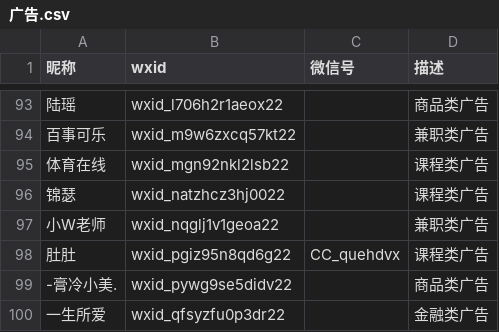
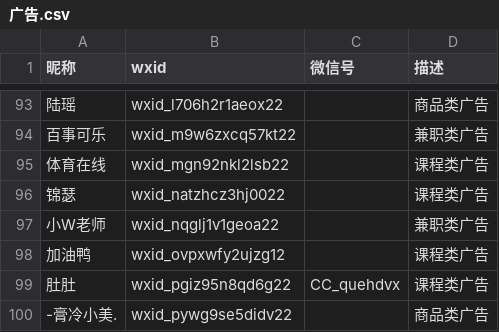
Before and after one commit to blacklisting/weixin, a CSV file: 广告.csv, drawn as a sheet; only a part is shown, gaps mark what is left out; the shorter side is filled out with more unchanged rows.

Commit message:
Update with a comment just seen.

```diff
--- a/广告.csv
+++ b/广告.csv
@@ -97,2 +97,3 @@
 "小W老师",wxid_nqglj1v1geoa22,,"兼职类广告"
+"加油鸭",wxid_ovpxwfy2ujzg12,,"课程类广告"
 "肚肚",wxid_pgiz95n8qd6g22,CC_quehdvx,"课程类广告"
```
